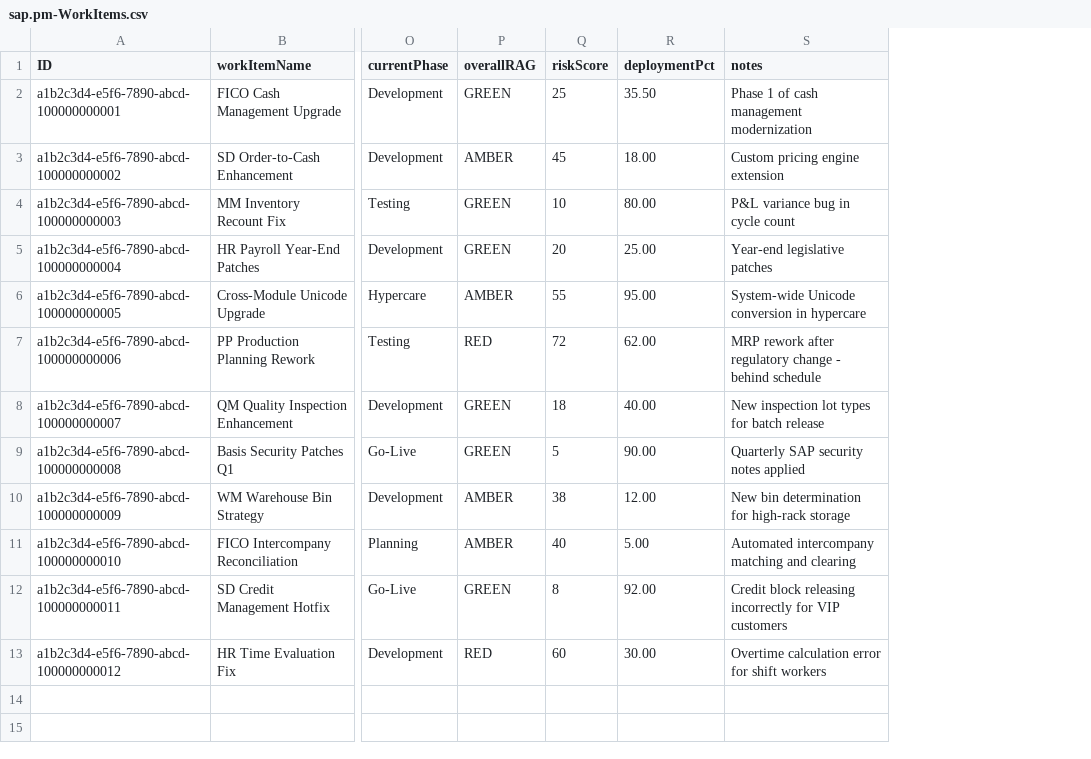
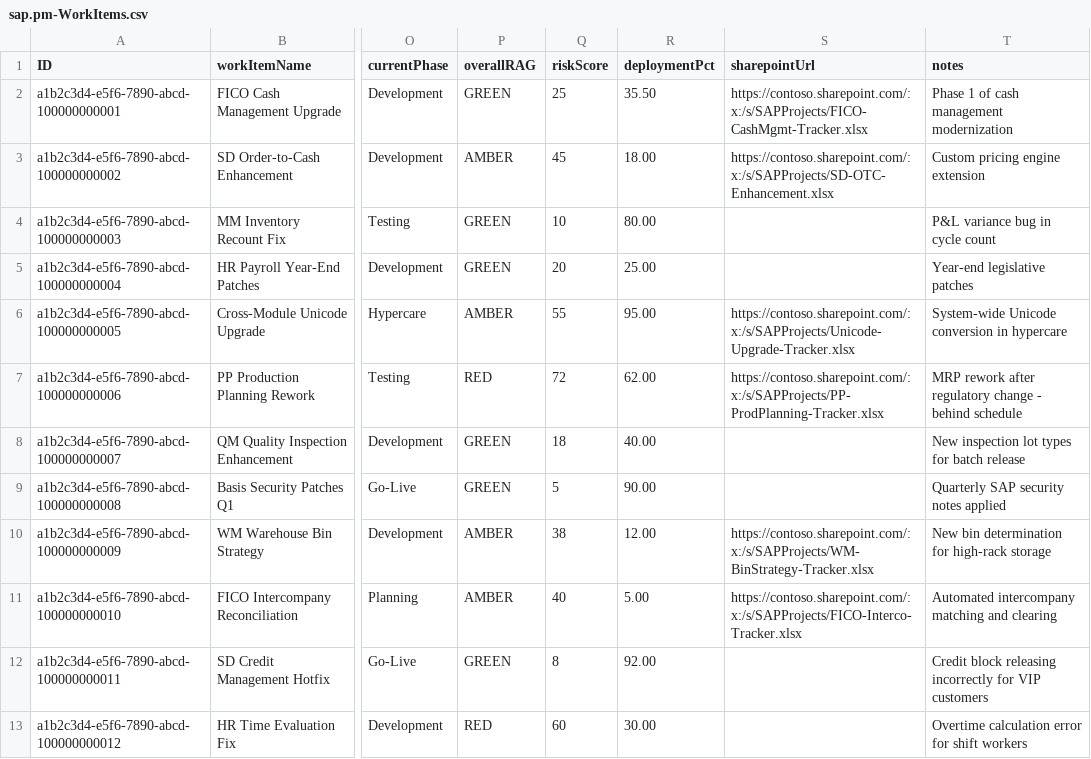
Before and after one commit to Nikhil28281998/sap_projectmanagment, a CSV file: db/data/sap.pm-WorkItems.csv, drawn as a sheet; only a part is shown, gaps mark what is left out; the diff names each change by its address in the sheet, - before the commit and + after, or states it on an @@ line.

Commit message:
feat: add SharePoint Excel tracker URL per work item
- Added sharepointUrl field (String 500) to WorkItems entity in schema.cds
- Updated seed data: 6 of 12 work items have sample SharePoint URLs
- WorkItemDetail: SharePoint tracker banner with link + edit modal
- WorkItemList: SharePoint icon column (green=linked, grey=unlinked)
- Modal allows managers to set/update/remove the tracker URL per project
- Links open in new tab with read-only display access

```diff
--- a/db/data/sap.pm-WorkItems.csv
+++ b/db/data/sap.pm-WorkItems.csv
+column S (sharepointUrl), rows 2-11: https://contoso.sharepoint.com/:x:/s/SAPProjects/FICO-CashMgmt-Tracker.xlsx | https://contoso.sharepoint.com/:x:/s/SAPProjects/SD-OTC-Enhancement.xlsx |  |  | https://contoso.sharepoint.com/:x:/s/SAPProjects/Unicode-Upgrade-Tracker.xlsx | https://contoso.sharepoint.com/:x:/s/SAPProjects/PP-ProdPlanning-Tracker.xlsx |  |  | https://contoso.sharepoint.com/:x:/s/SAPProjects/WM-BinStrategy-Tracker.xlsx | https://contoso.sharepoint.com/:x:/s/SAPProjects/FICO-Interco-Tracker.xlsx
```
Also changed, not shown: 3 other files.
